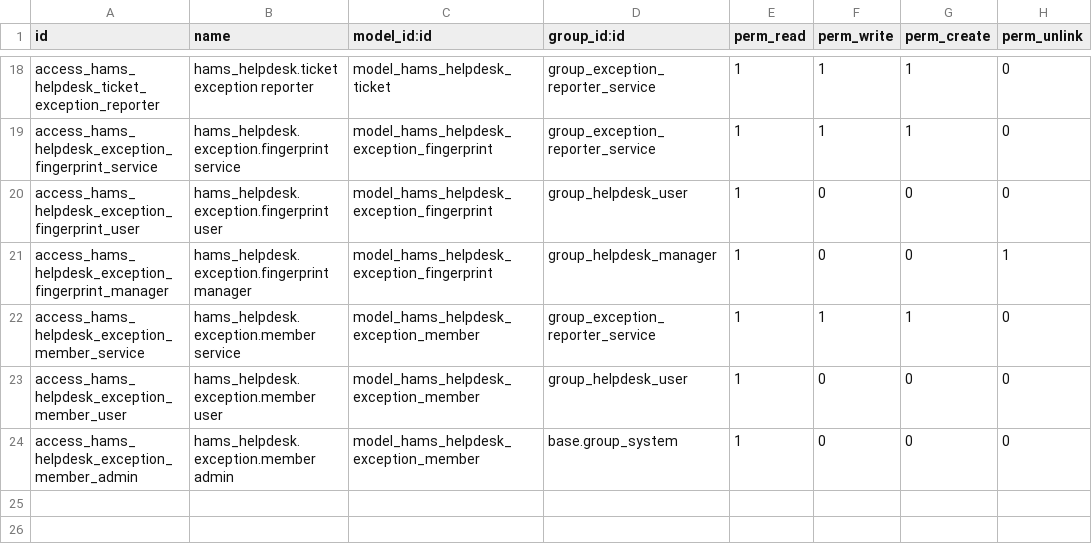
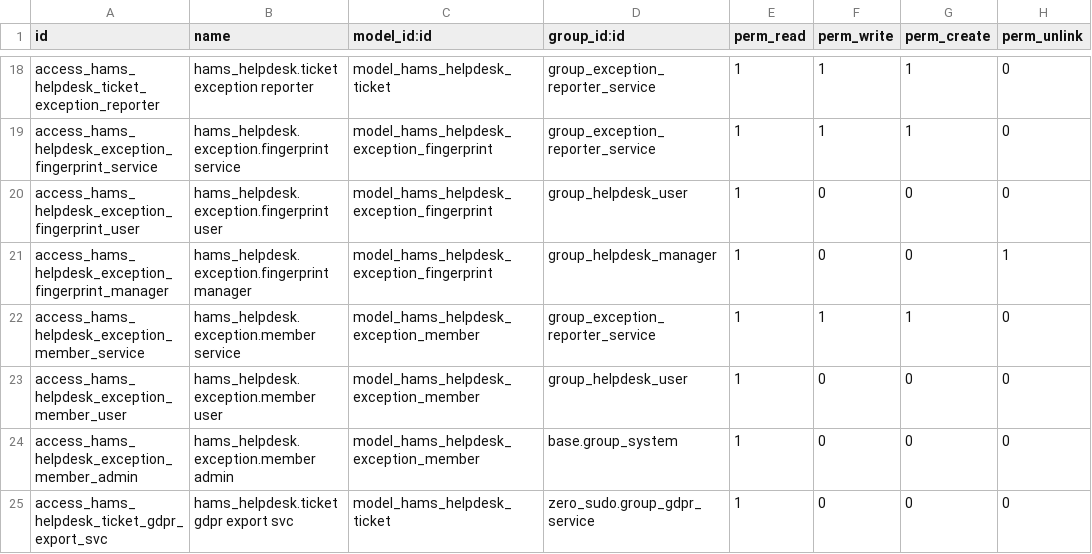
Before and after one commit to BrucePerens/hams_open, a CSV file: hams_helpdesk/security/ir.model.access.csv, drawn as a sheet; only a part is shown, gaps mark what is left out; the diff names each change by its address in the sheet, - before the commit and + after, or states it on an @@ line.

```diff
--- a/hams_helpdesk/security/ir.model.access.csv
+++ b/hams_helpdesk/security/ir.model.access.csv
+row 25: access_hams_helpdesk_ticket_gdpr_export_svc | hams_helpdesk.ticket gdpr export svc | model_hams_helpdesk_ticket | zero_sudo.group_gdpr_service | 1 | 0 | 0 | 0
```
Also changed, not shown: 5 other files.
